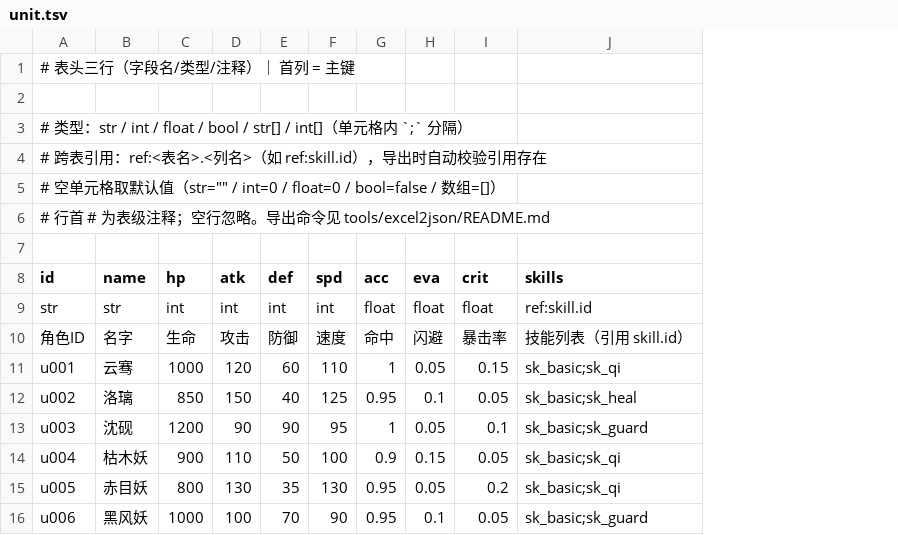
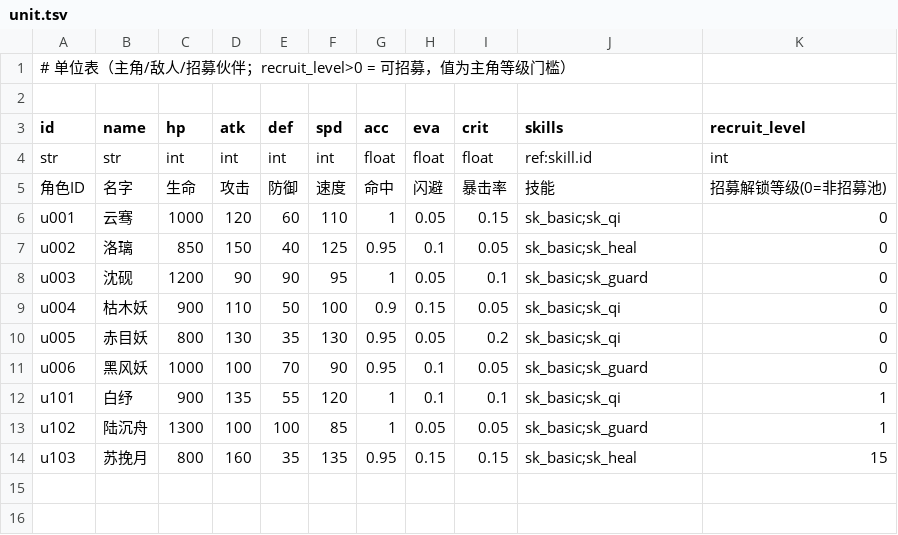
Before and after one commit to rootgrac/sxdproject, a TSV file: config/tables/unit.tsv, drawn as a sheet; removed rows and columns are numbered as before the commit, all else as after; the diff names each change by its address in the sheet, - before the commit and + after, or states it on an @@ line.

Commit message:
feat(partner): 招贤阁招募（单抽/十连保底，M2-2）
recruit.tsv 伙伴池（权重/稀有度）+ recruit_cfg.tsv（费用/保底）；RecruitHall：等级门槛过滤、已拥有排除、一次操作不重复、十连第 10 抽保底最高稀有（含降级）、可用 <10 拒十连；unit 表扩至 9 行（3 名新伙伴）；6 项单测。

```diff
--- a/config/tables/unit.tsv
+++ b/config/tables/unit.tsv
+column K (recruit_level), rows 4-11: int | 招募解锁等级(0=非招募池) | 0 | 0 | 0 | 0 | 0 | 0
-A1 (id): # 表头三行（字段名/类型/注释）｜ 首列 = 主键
+A1 (id): # 单位表（主角/敌人/招募伙伴；recruit_level>0 = 可招募，值为主角等级门槛）
-row 2: (empty)
-row 3: # 类型：str / int / float / bool / str[] / int[]（单元格内 `;` 分隔）
-row 4: # 跨表引用：ref:<表名>.<列名>（如 ref:skill.id），导出时自动校验引用存在
-row 5: # 空单元格取默认值（str="" / int=0 / float=0 / bool=false / 数组=[]）
-row 6: # 行首 # 为表级注释；空行忽略。导出命令见 tools/excel2json/README.md
-J5 (skills): 技能列表（引用 skill.id）
+J5 (skills): 技能
+row 12: u101 | 白纾 | 900 | 135 | 55 | 120 | 1 | 0.1 | 0.1 | sk_basic;sk_qi | 1
+row 13: u102 | 陆沉舟 | 1300 | 100 | 100 | 85 | 1 | 0.05 | 0.05 | sk_basic;sk_guard | 1
+row 14: u103 | 苏挽月 | 800 | 160 | 35 | 135 | 0.95 | 0.15 | 0.15 | sk_basic;sk_heal | 15
```
Also changed, not shown: 10 other files.
